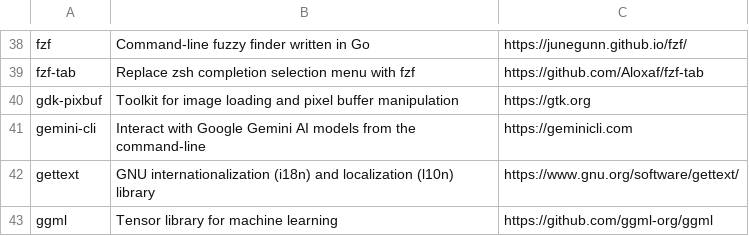
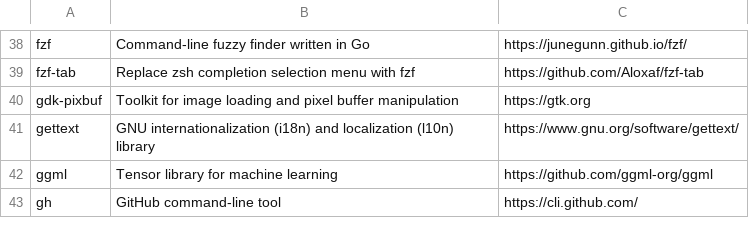
Before and after one commit to AnjanJ/dotfiles, a TSV file: scripts/catalog/meta/formula_meta.tsv, drawn as a sheet; only a part is shown, gaps mark what is left out; the shorter side is filled out with more unchanged rows; the diff names each change by its address in the sheet, - before the commit and + after, or states it on an @@ line.

```diff
--- a/scripts/catalog/meta/formula_meta.tsv
+++ b/scripts/catalog/meta/formula_meta.tsv
-row 41: gemini-cli | Interact with Google Gemini AI models from the command-line | https://geminicli.com
```
Also changed, not shown: 4 other files.
